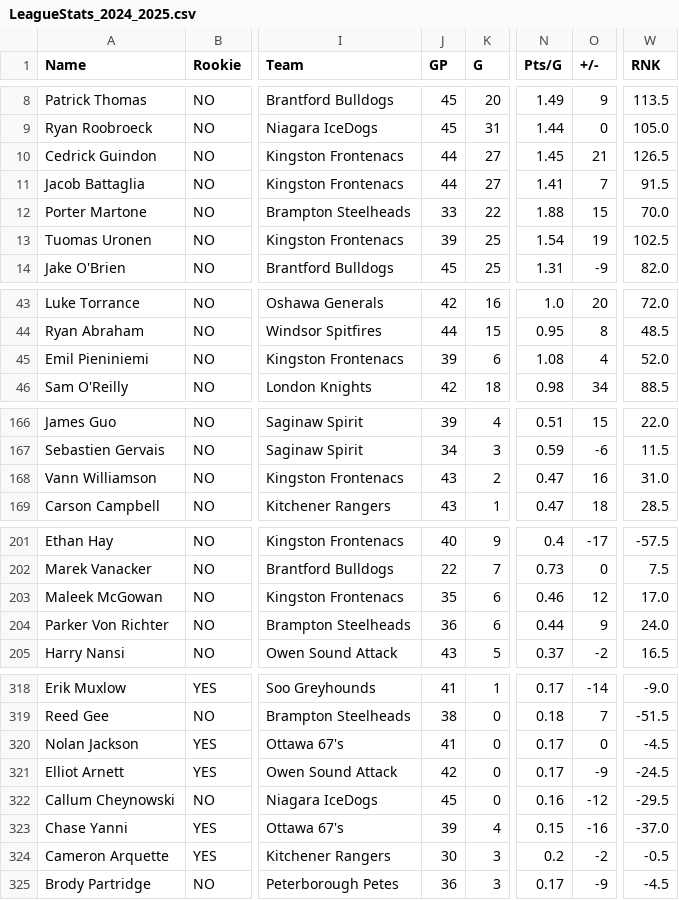
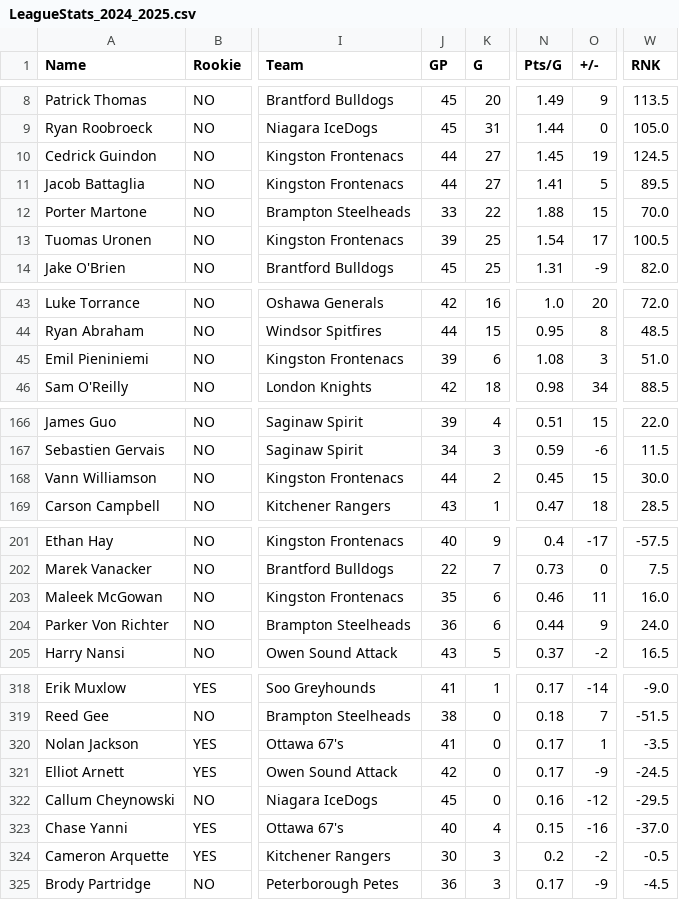
Before and after one commit to NoahCornish/OHL_python, a CSV file: OHL_STATS/LeagueStats_2024_2025.csv, drawn as a sheet; only a part is shown, gaps mark what is left out; the diff covers the shown part only; the diff names each change by its address in the sheet, - before the commit and + after, or states it on an @@ line.

```diff
--- a/OHL_STATS/LeagueStats_2024_2025.csv
+++ b/OHL_STATS/LeagueStats_2024_2025.csv
-O10 (+/-): 21
+O10 (+/-): 19
-W10 (RNK): 126.5
+W10 (RNK): 124.5
-O11 (+/-): 7
+O11 (+/-): 5
-W11 (RNK): 91.5
+W11 (RNK): 89.5
-O13 (+/-): 19
+O13 (+/-): 17
-W13 (RNK): 102.5
+W13 (RNK): 100.5
-O45 (+/-): 4
+O45 (+/-): 3
-W45 (RNK): 52.0
+W45 (RNK): 51.0
-J168 (GP): 43
+J168 (GP): 44
-N168 (Pts/G): 0.47
+N168 (Pts/G): 0.45
-O168 (+/-): 16
+O168 (+/-): 15
-W168 (RNK): 31.0
+W168 (RNK): 30.0
-O203 (+/-): 12
+O203 (+/-): 11
-W203 (RNK): 17.0
+W203 (RNK): 16.0
-O320 (+/-): 0
+O320 (+/-): 1
-W320 (RNK): -4.5
+W320 (RNK): -3.5
-J323 (GP): 39
+J323 (GP): 40
```
Also changed, not shown: 4 edited cells elsewhere in this file.
